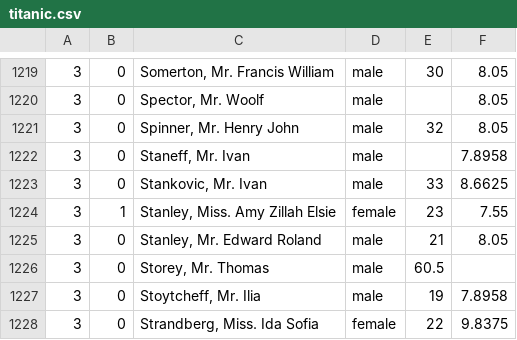
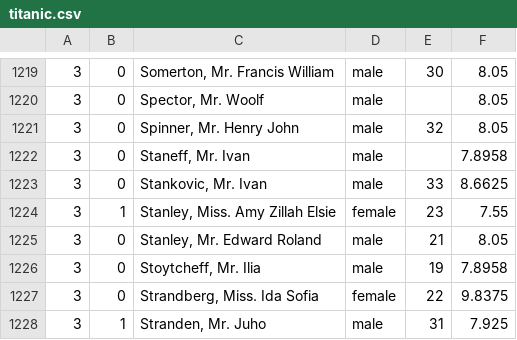
Before and after one commit to jamisonTitan/usf-cs112-fa-2020-project, a CSV file: titanic.csv, drawn as a sheet; only a part is shown, gaps mark what is left out; the shorter side is filled out with more unchanged rows; the diff names each change by its address in the sheet, - before the commit and + after, or states it on an @@ line.

```diff
--- a/titanic.csv
+++ b/titanic.csv
-row 1226: 3 | 0 | Storey, Mr. Thomas | male | 60.5
```
Also changed, not shown: 3 other files.
